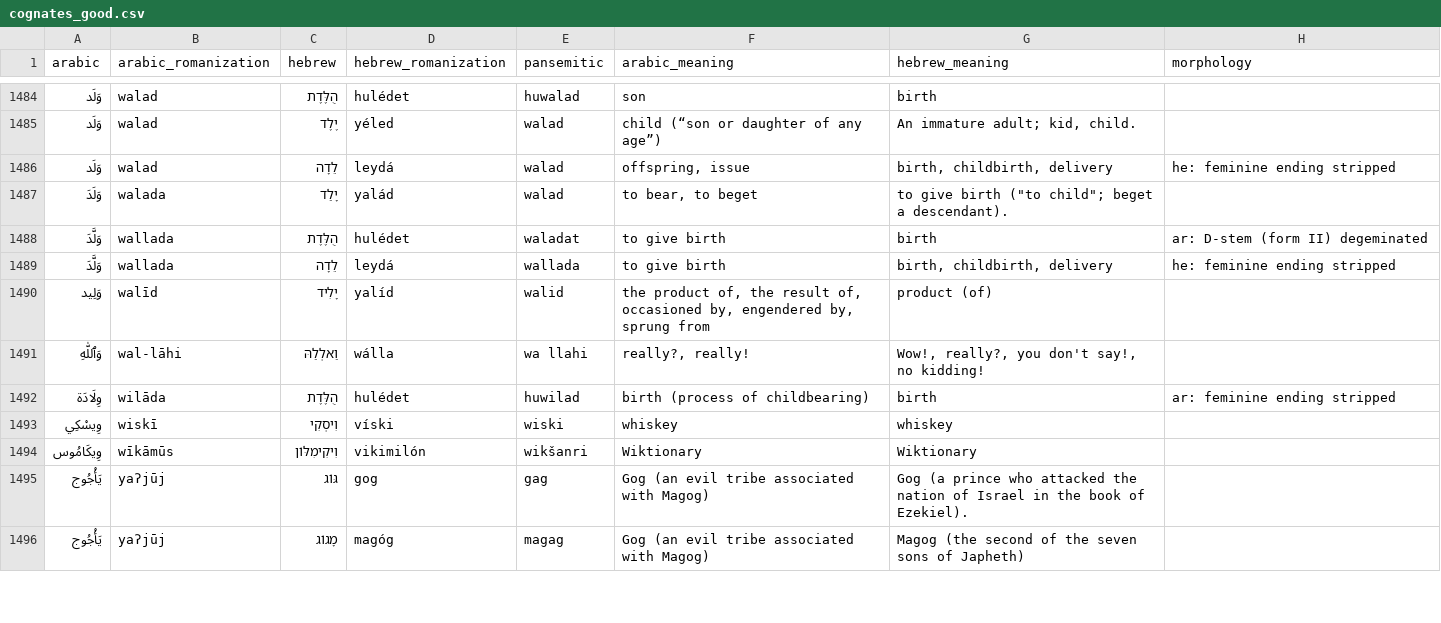
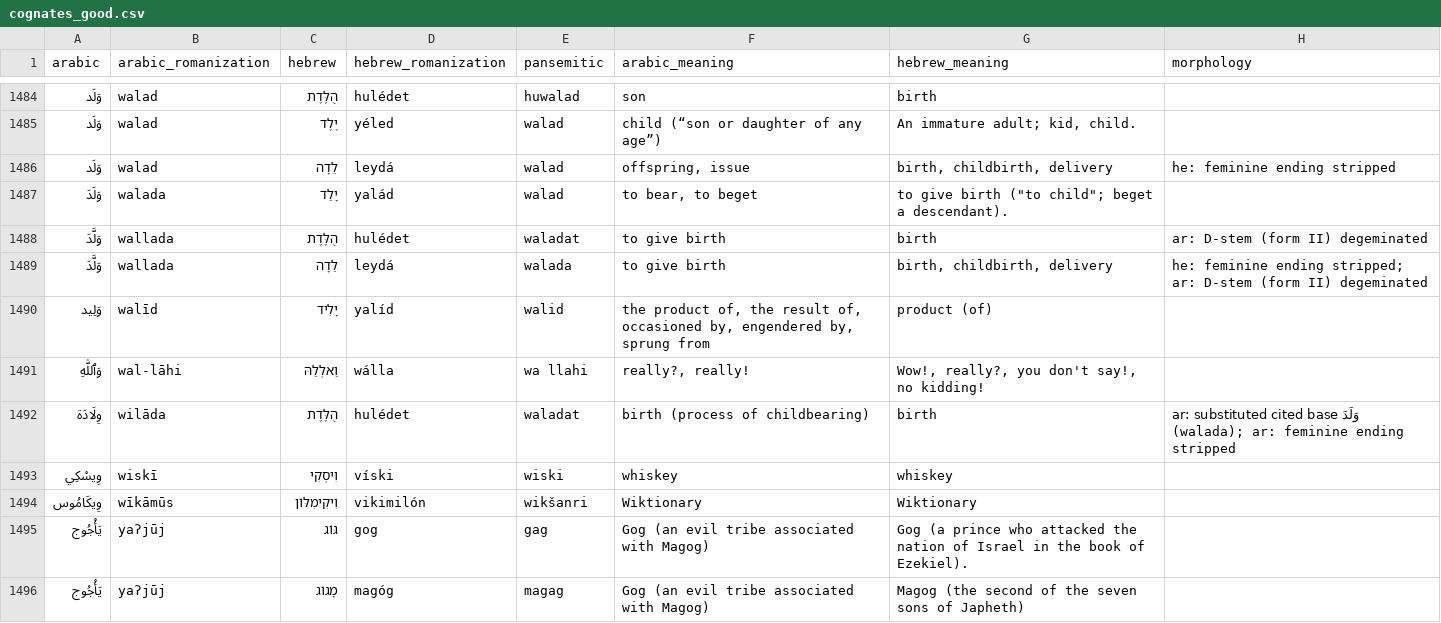
Before and after one commit to pimpale/pansemitic-lexicon, a CSV file: cognates_good.csv, drawn as a sheet; only a part is shown, gaps mark what is left out; the diff covers the shown part only.

```diff
--- a/cognates_good.csv
+++ b/cognates_good.csv
@@ -1488,6 +1488,6 @@ arabic,arabic_romanization,hebrew,hebrew_romanization,pansemitic,arabic_meaning,
 وَلَّدَ,wallada,הֻלֶּדֶת,hulédet,waladat,to give birth,birth,ar: D-stem (form II) degeminated
-وَلَّدَ,wallada,לֵדָה,leydá,wallada,to give birth,"birth, childbirth, delivery",he: feminine ending stripped
+وَلَّدَ,wallada,לֵדָה,leydá,walada,to give birth,"birth, childbirth, delivery",he: feminine ending stripped; ar: D-stem (form II) degeminated
 وَلِيد,walīd,יָלִיד,yalíd,walid,"the product of, the result of, occasioned by, engendered by, sprung from",product (of),
 وَٱللّٰهِ,wal-lāhi,וַאלְלַהּ,wálla,wa llahi,"really?, really!","Wow!, really?, you don't say!, no kidding!",
-وِلَادَة,wilāda,הֻלֶּדֶת,hulédet,huwilad,birth (process of childbearing),birth,ar: feminine ending stripped
+وِلَادَة,wilāda,הֻלֶּדֶת,hulédet,waladat,birth (process of childbearing),birth,ar: substituted cited base وَلَدَ (walada); ar: feminine ending stripped
 وِيسْكِي,wiskī,וִיסְקִי,víski,wiski,whiskey,whiskey,
```
Also changed, not shown: 144 edited cells elsewhere in this file, 6 other files.
